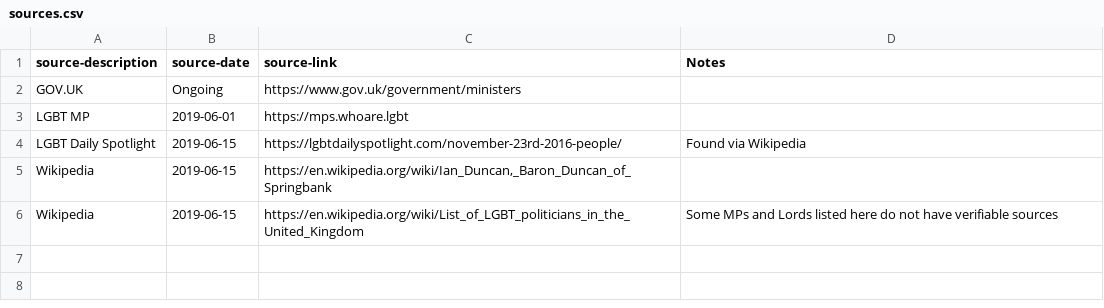
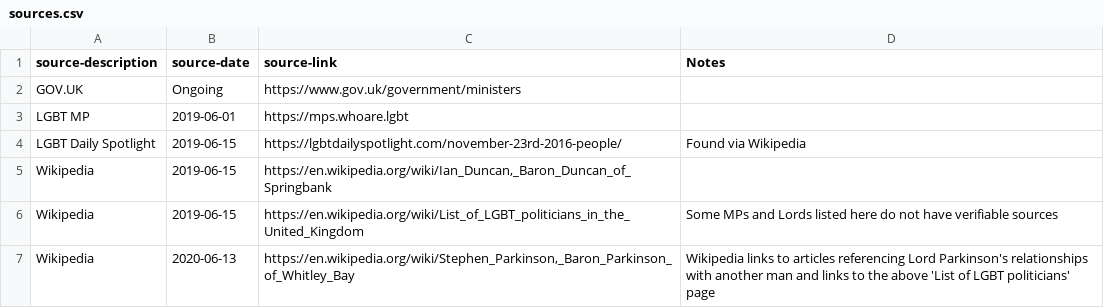
Before and after one commit to johnpeart/lgbt-ministers, a CSV file: _data/sources.csv, drawn as a sheet.

```diff
--- a/_data/sources.csv
+++ b/_data/sources.csv
@@ -6 +6,2 @@ Wikipedia,2019-06-15,"https://en.wikipedia.org/wiki/Ian_Duncan,_Baron_Duncan_of_
 Wikipedia,2019-06-15,https://en.wikipedia.org/wiki/List_of_LGBT_politicians_in_the_United_Kingdom,Some MPs and Lords listed here do not have verifiable sources
+Wikipedia,2020-06-13,"https://en.wikipedia.org/wiki/Stephen_Parkinson,_Baron_Parkinson_of_Whitley_Bay",Wikipedia links to articles referencing Lord Parkinson's relationships with another man and links to the above 'List of LGBT politicians' page
```
Also changed, not shown: _data/ministers.csv.
